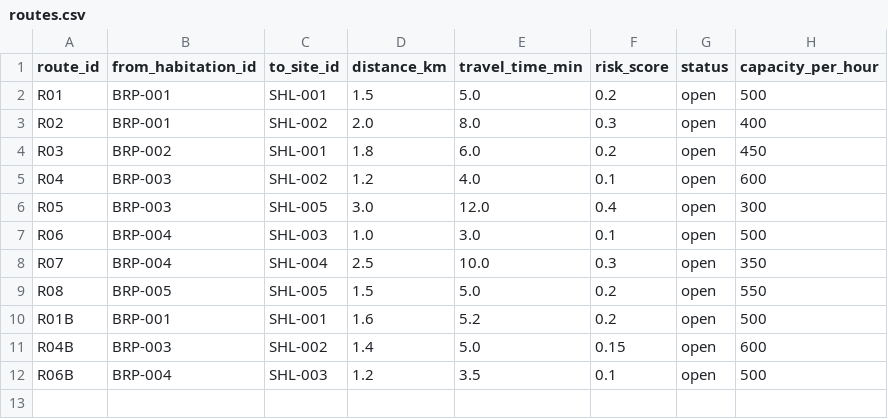
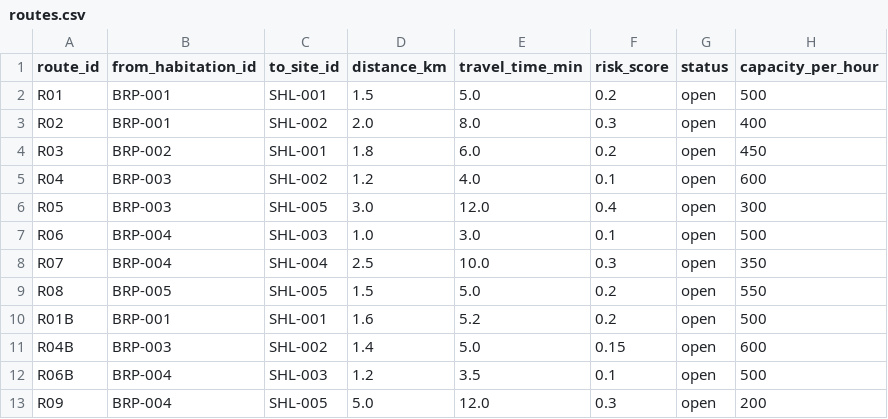
Before and after one commit to krishna-9617/aapda_setu, a CSV file: backend/data/routes.csv, drawn as a sheet; the diff names each change by its address in the sheet, - before the commit and + after, or states it on an @@ line.

```diff
--- a/backend/data/routes.csv
+++ b/backend/data/routes.csv
+row 13: R09 | BRP-004 | SHL-005 | 5.0 | 12.0 | 0.3 | open | 200
```
Also changed, not shown: backend/data/habitations.csv, backend/data/sites.csv, 3 other files.
